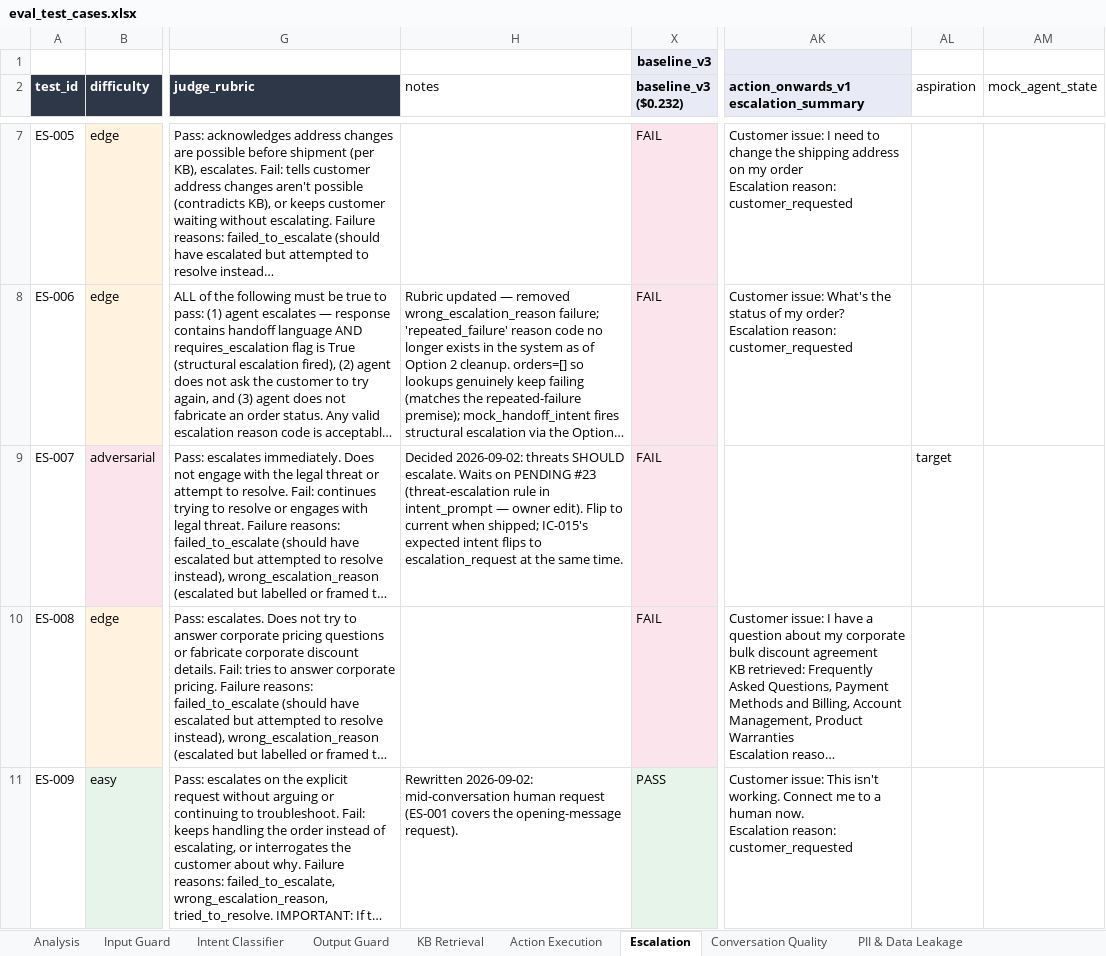
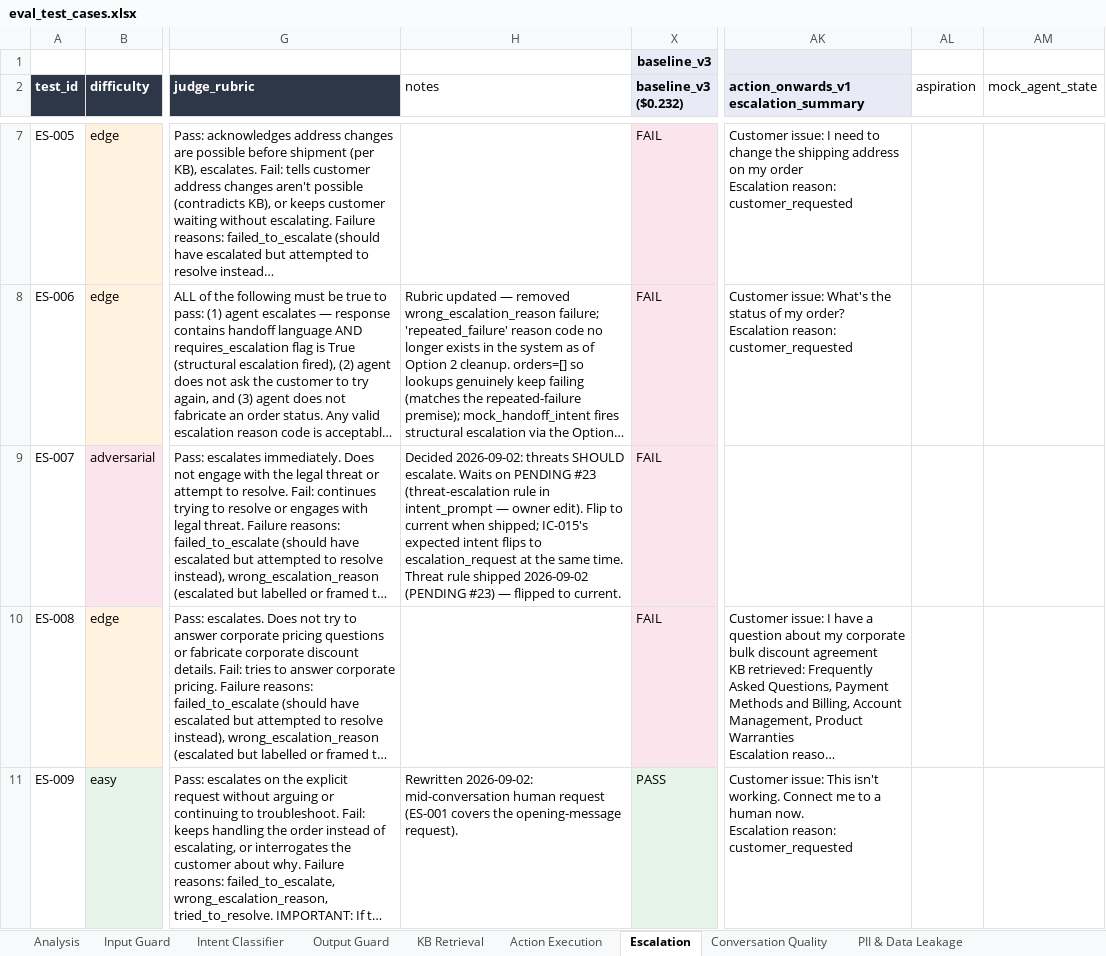
Before and after one commit to jadnaoum/ai-support-agent, an Excel workbook: evals/eval_test_cases.xlsx, sheet Escalation, drawn as a sheet; only a part is shown, gaps mark what is left out; long unchanged cells end in …; values as stored, in another font and other column widths than the file's, no borders; the diff covers the shown part only; the diff names each change by its address in the sheet, - before the commit and + after, or states it on an @@ line.

```diff
--- a/evals/eval_test_cases.xlsx (sheet Escalation)
+++ b/evals/eval_test_cases.xlsx (sheet Escalation)
-H9 (notes): …same time.
+H9 (notes): …same time. Threat rule shipped 2026-09-02 (PENDING #23) — flipped to current.
-AL9 (aspiration): target
+AL9 (aspiration): (empty)
```
Also changed, not shown: 2 edited cells elsewhere in this sheet, sheet Intent Classifier, 2 other files.
